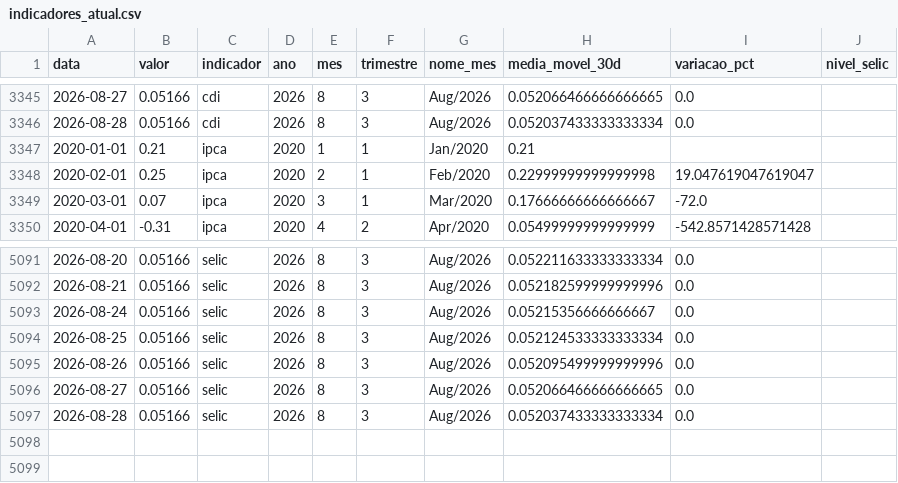
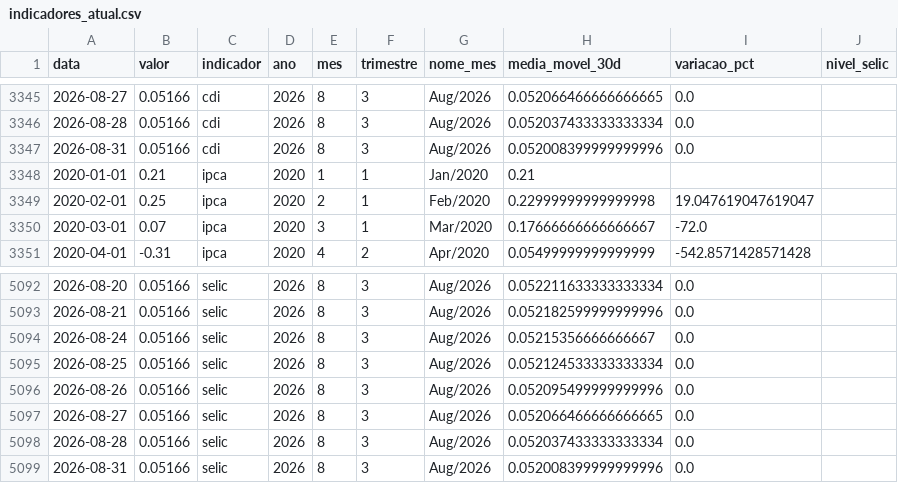
Before and after one commit to JackelineTesch/pipeline-indicadores-financeiros-bcb, a CSV file: data/processed/indicadores_atual.csv, drawn as a sheet; only a part is shown, gaps mark what is left out; the diff names each change by its address in the sheet, - before the commit and + after, or states it on an @@ line.

```diff
--- a/data/processed/indicadores_atual.csv
+++ b/data/processed/indicadores_atual.csv
+row 3347: 2026-08-31 | 0.05166 | cdi | 2026 | 8 | 3 | Aug/2026 | 0.052008399999999996 | 0.0
+row 5099: 2026-08-31 | 0.05166 | selic | 2026 | 8 | 3 | Aug/2026 | 0.052008399999999996 | 0.0
```
